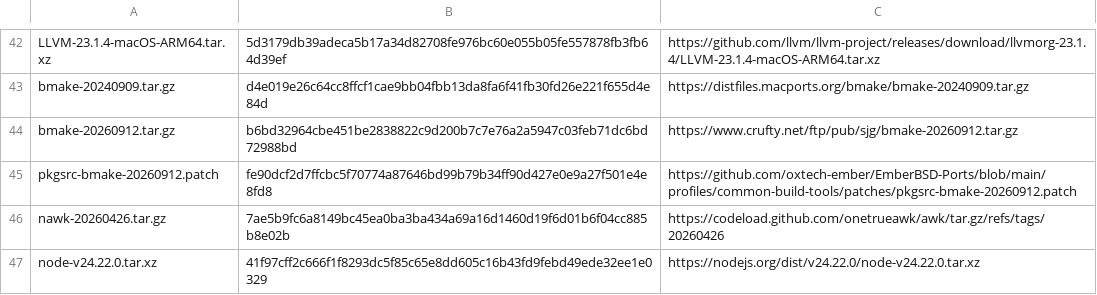
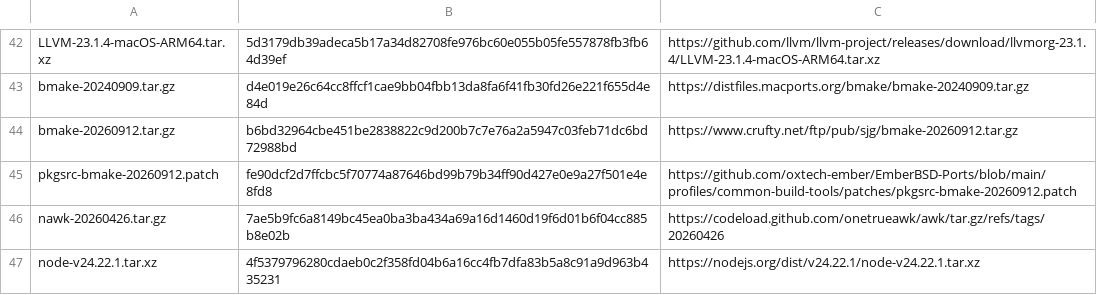
Before and after one commit to oxtech-ember/EmberBSD-Ports, a TSV file: profiles/common-build-tools/sources.tsv, drawn as a sheet; only a part is shown, gaps mark what is left out.

Commit message:
Update the common Node24 provider to the security release 24.22.1

```diff
--- a/profiles/common-build-tools/sources.tsv
+++ b/profiles/common-build-tools/sources.tsv
@@ -46,2 +46,2 @@ pkgsrc-bmake-20260912.patch	fe90dcf2d7ffcbc5f70774a87646bd99b79b34ff90d427e0e9a2
 nawk-20260426.tar.gz	7ae5b9fc6a8149bc45ea0ba3ba434a69a16d1460d19f6d01b6f04cc885b8e02b	https://codeload.github.com/onetrueawk/awk/tar.gz/refs/tags/20260426
-node-v24.22.0.tar.xz	41f97cff2c666f1f8293dc5f85c65e8dd605c16b43fd9febd49ede32ee1e0329	https://nodejs.org/dist/v24.22.0/node-v24.22.0.tar.xz
+node-v24.22.1.tar.xz	4f5379796280cdaeb0c2f358fd04b6a16cc4fb7dfa83b5a8c91a9d963b435231	https://nodejs.org/dist/v24.22.1/node-v24.22.1.tar.xz
```
Also changed, not shown: 10 other files.
